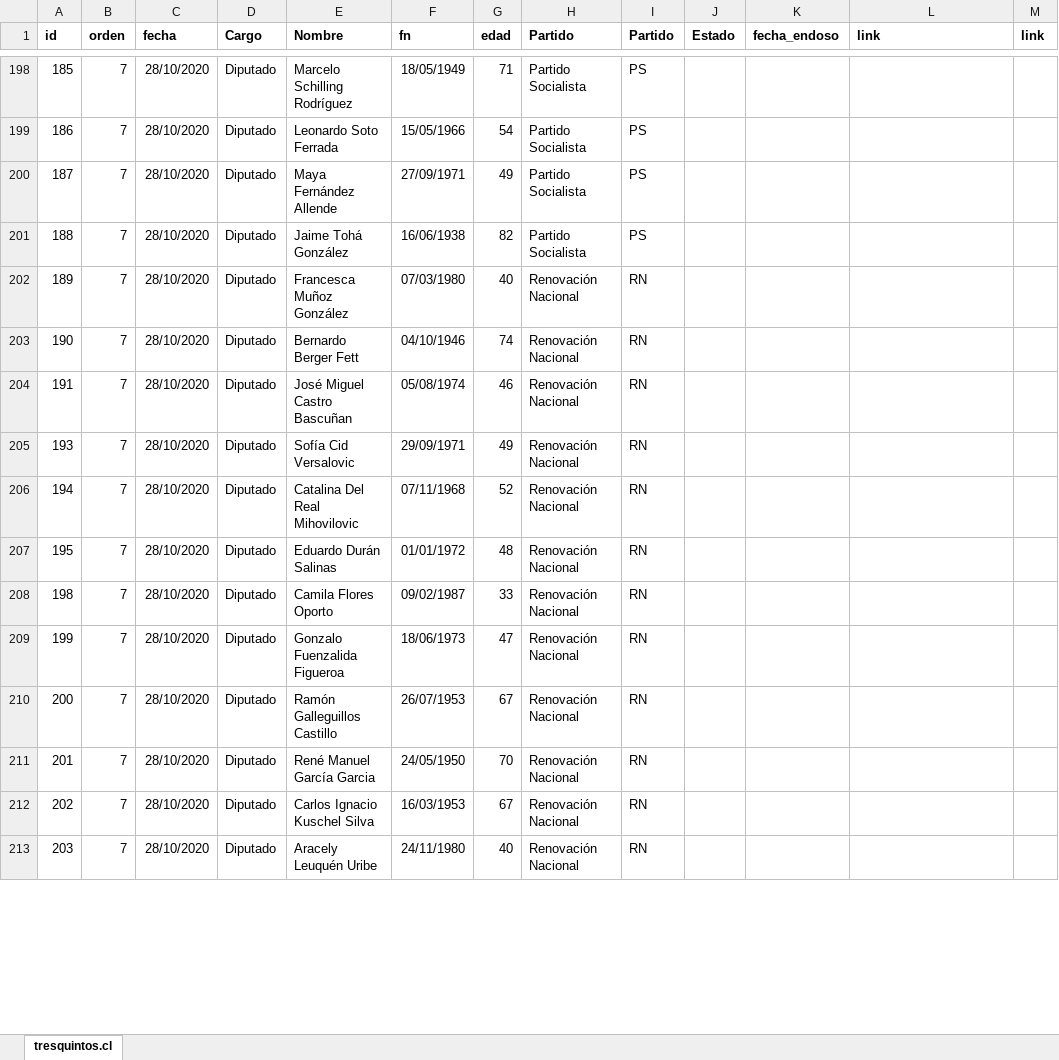
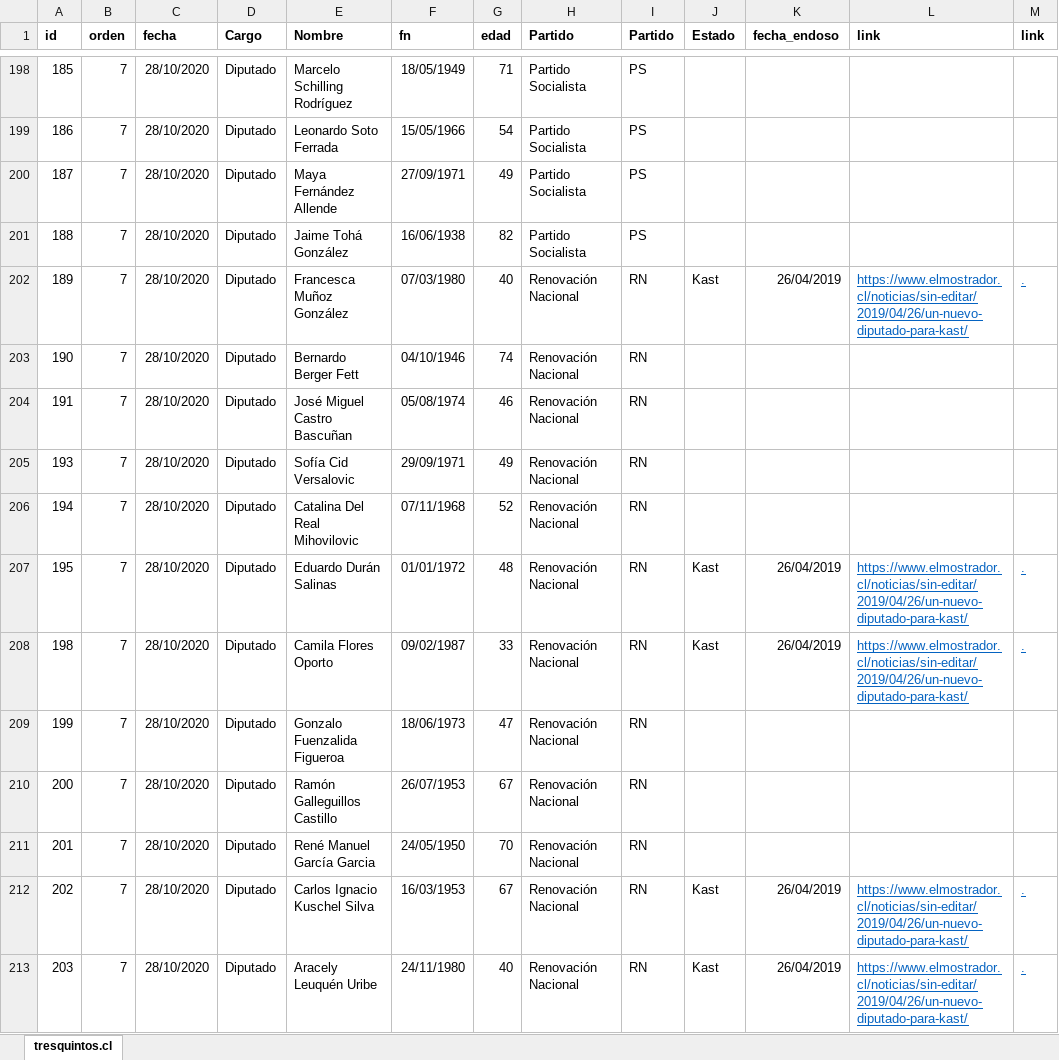
Before and after one commit to tresquintos/endosos, an Excel workbook: endoso_pres21.xlsx, sheet tresquintos.cl, drawn as a sheet; only a part is shown, gaps mark what is left out; values as stored, in another font and other column widths than the file's, no borders; the diff covers the shown part only; the diff names each change by its address in the sheet, - before the commit and + after, or states it on an @@ line.

```diff
--- a/endoso_pres21.xlsx (sheet tresquintos.cl)
+++ b/endoso_pres21.xlsx (sheet tresquintos.cl)
-J202 (Estado): (empty)
+J202 (Estado): Kast
-K202 (fecha_endoso): (empty)
+K202 (fecha_endoso): 26/04/2019
-L202 (link): (empty)
+L202 (link): https://www.elmostrador.cl/noticias/sin-editar/2019/04/26/un-nuevo-diputado-para-kast/
-M202 (link): (empty)
+M202 (link): .
-J207:J208 (Estado): (empty)
+J207:J208 (Estado): Kast
-K207:K208 (fecha_endoso): (empty)
+K207:K208 (fecha_endoso): 26/04/2019
-L207:L208 (link): (empty)
+L207:L208 (link): https://www.elmostrador.cl/noticias/sin-editar/2019/04/26/un-nuevo-diputado-para-kast/
-M207:M208 (link): (empty)
+M207:M208 (link): .
-J212:J213 (Estado): (empty)
+J212:J213 (Estado): Kast
-K212:K213 (fecha_endoso): (empty)
+K212:K213 (fecha_endoso): 26/04/2019
-L212:L213 (link): (empty)
+L212:L213 (link): https://www.elmostrador.cl/noticias/sin-editar/2019/04/26/un-nuevo-diputado-para-kast/
-M212:M213 (link): (empty)
+M212:M213 (link): .
```
Also changed, not shown: 20 edited cells elsewhere in this sheet, 1 other file.
